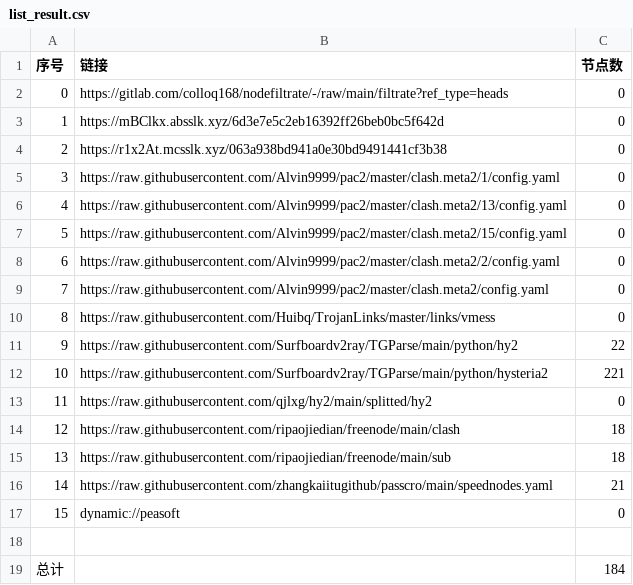
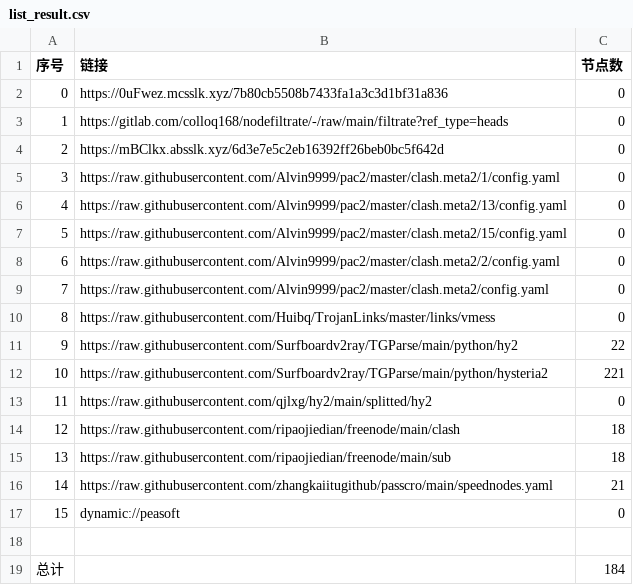
Before and after one commit to xiao99qiao/NoMoreWalls, a CSV file: list_result.csv, drawn as a sheet.

```diff
--- a/list_result.csv
+++ b/list_result.csv
@@ -1,5 +1,5 @@
 序号,链接,节点数
-0,https://gitlab.com/colloq168/nodefiltrate/-/raw/main/filtrate?ref_type=heads,0
-1,https://mBClkx.absslk.xyz/6d3e7e5c2eb16392ff26beb0bc5f642d,0
-2,https://r1x2At.mcsslk.xyz/063a938bd941a0e30bd9491441cf3b38,0
+0,https://0uFwez.mcsslk.xyz/7b80cb5508b7433fa1a3c3d1bf31a836,0
+1,https://gitlab.com/colloq168/nodefiltrate/-/raw/main/filtrate?ref_type=heads,0
+2,https://mBClkx.absslk.xyz/6d3e7e5c2eb16392ff26beb0bc5f642d,0
 3,https://raw.githubusercontent.com/Alvin9999/pac2/master/clash.meta2/1/config.yaml,0
```
Also changed, not shown: 3 other files.
